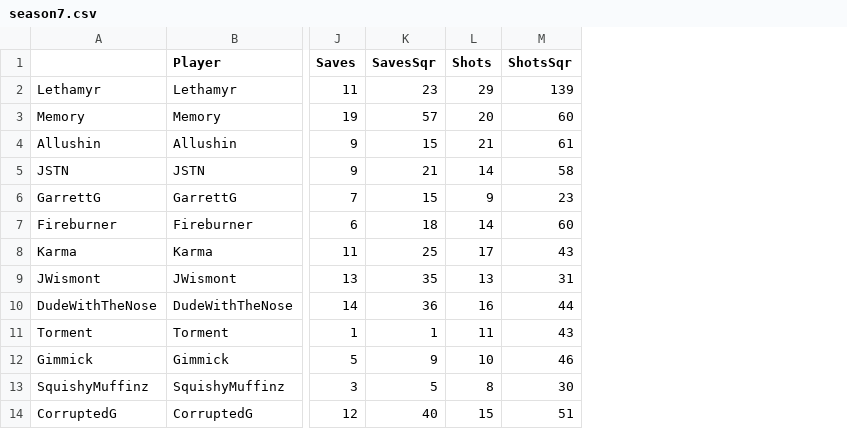
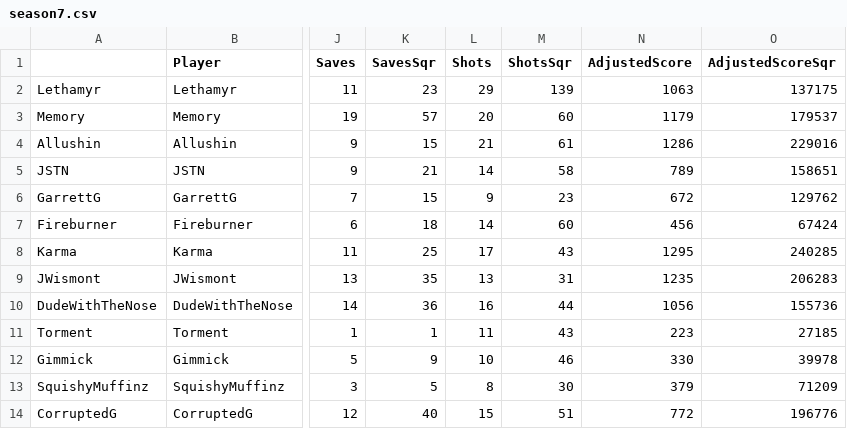
Before and after one commit to smithbower/rlcsFantasy, a CSV file: season7.csv, drawn as a sheet; only a part is shown, gaps mark what is left out; the diff names each change by its address in the sheet, - before the commit and + after, or states it on an @@ line.

Commit message:
Updated to include an "AdjustedScore", which is the misc score a player earned from non-tracked stats, such as ball touches, clears, etc.

```diff
--- a/season7.csv
+++ b/season7.csv
+column N (AdjustedScore), rows 2-14: 1063 | 1179 | 1286 | 789 | 672 | 456 | 1295 | 1235 | 1056 | 223 | 330 | 379 | 772
+column O (AdjustedScoreSqr), rows 2-14: 137175 | 179537 | 229016 | 158651 | 129762 | 67424 | 240285 | 206283 | 155736 | 27185 | 39978 | 71209 | 196776
```
Also changed, not shown: 1 other file.
